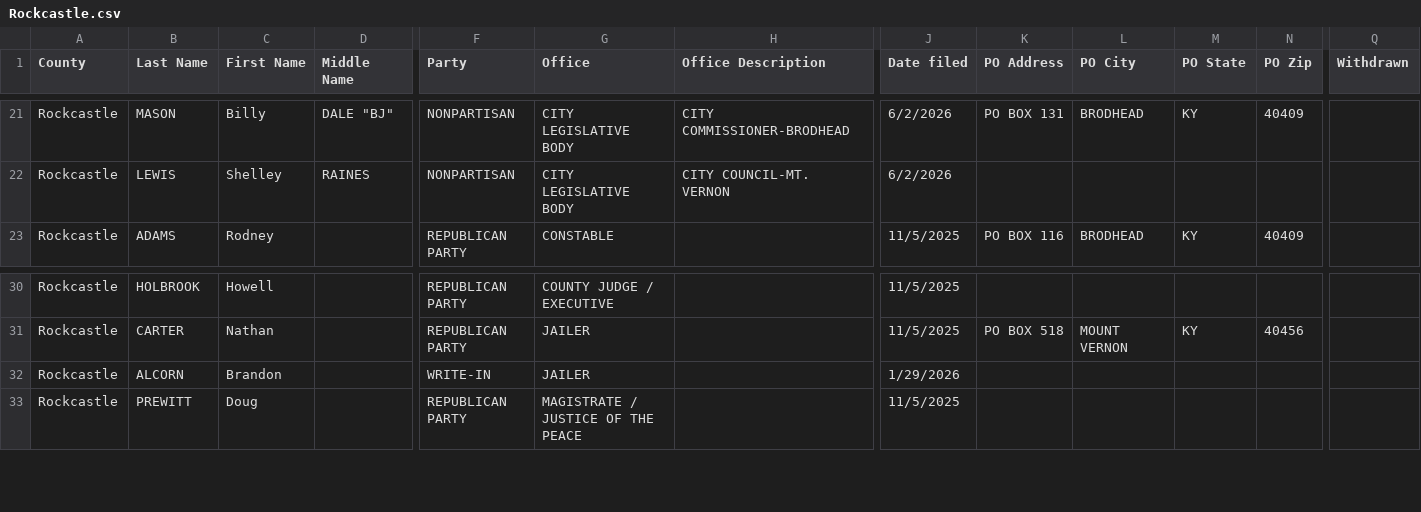
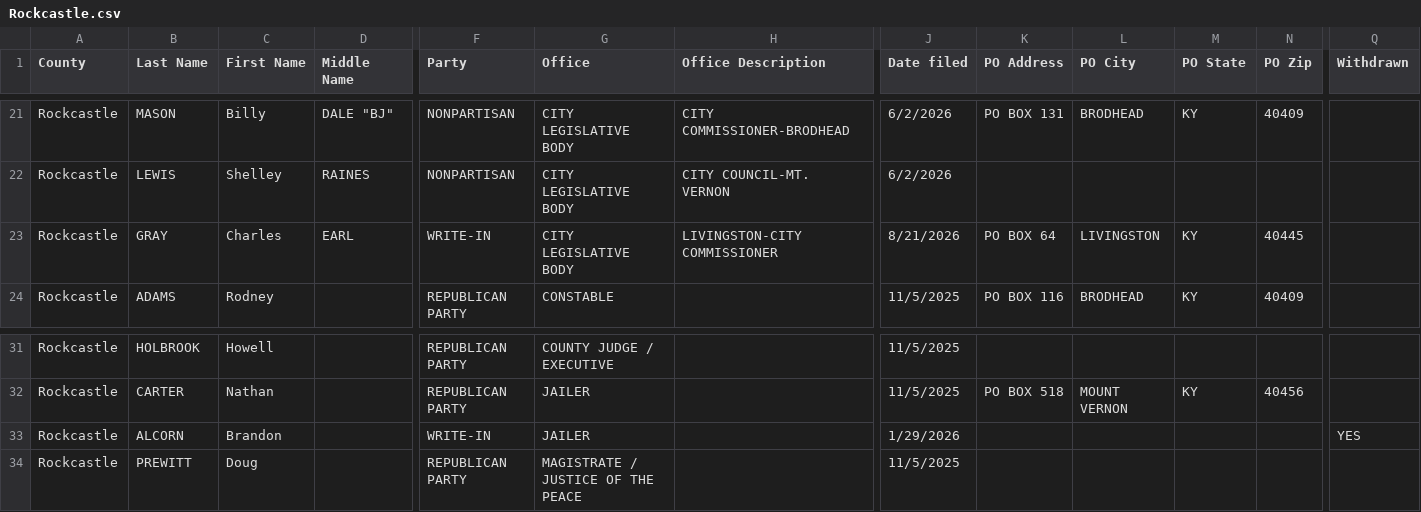
Before and after one commit to SMLLC-Dev/county-candidate-filings, a CSV file: counties/Rockcastle.csv, drawn as a sheet; only a part is shown, gaps mark what is left out; addresses are those after the commit; rows hold the shown columns only; the diff names each change by its address in the sheet, - before the commit and + after, or states it on an @@ line.

```diff
--- a/counties/Rockcastle.csv
+++ b/counties/Rockcastle.csv
+row 23: Rockcastle | GRAY | Charles | EARL | WRITE-IN | CITY LEGISLATIVE BODY | LIVINGSTON-CITY COMMISSIONER | 8/21/2026 | PO BOX 64 | LIVINGSTON | KY | 40445
-Q33 (Withdrawn): (empty)
+Q33 (Withdrawn): YES
```
